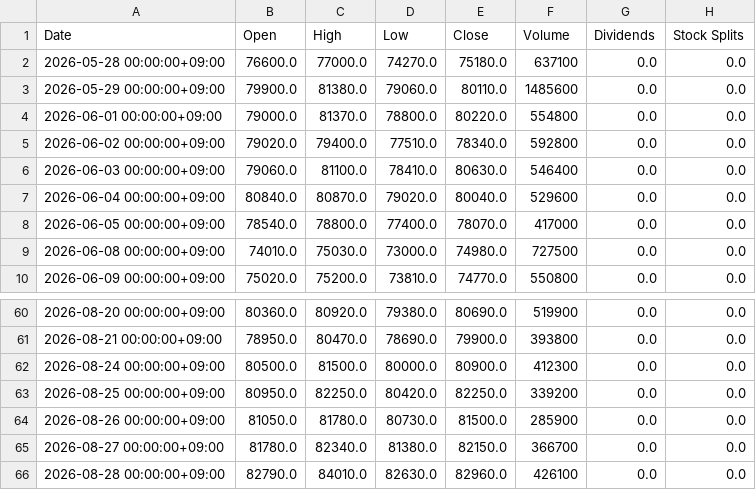
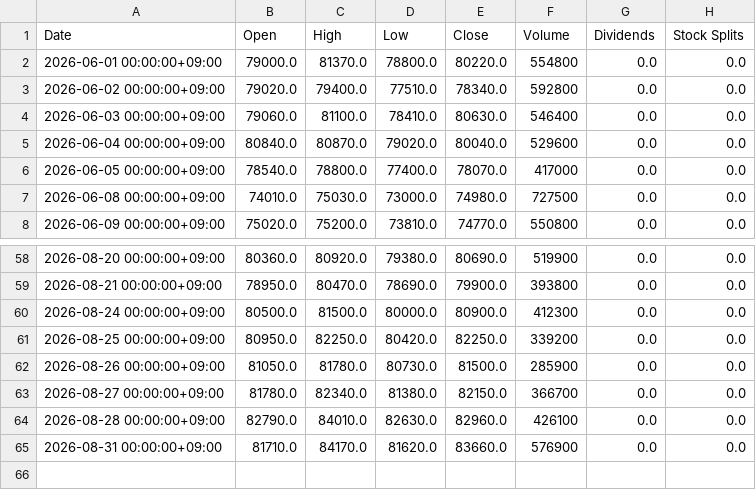
Before and after one commit to katzkawai/kklab-kimi-data, a CSV file: data/6861.T.csv, drawn as a sheet; only a part is shown, gaps mark what is left out.

```diff
--- a/data/6861.T.csv
+++ b/data/6861.T.csv
@@ -1,4 +1,2 @@
 Date,Open,High,Low,Close,Volume,Dividends,Stock Splits
-2026-05-28 00:00:00+09:00,76600.0,77000.0,74270.0,75180.0,637100,0.0,0.0
-2026-05-29 00:00:00+09:00,79900.0,81380.0,79060.0,80110.0,1485600,0.0,0.0
 2026-06-01 00:00:00+09:00,79000.0,81370.0,78800.0,80220.0,554800,0.0,0.0
@@ -66 +64,2 @@ Date,Open,High,Low,Close,Volume,Dividends,Stock Splits
 2026-08-28 00:00:00+09:00,82790.0,84010.0,82630.0,82960.0,426100,0.0,0.0
+2026-08-31 00:00:00+09:00,81710.0,84170.0,81620.0,83660.0,576900,0.0,0.0
```
Also changed, not shown: data/1306.T.csv, data/6098.T.csv, 10 other files.
